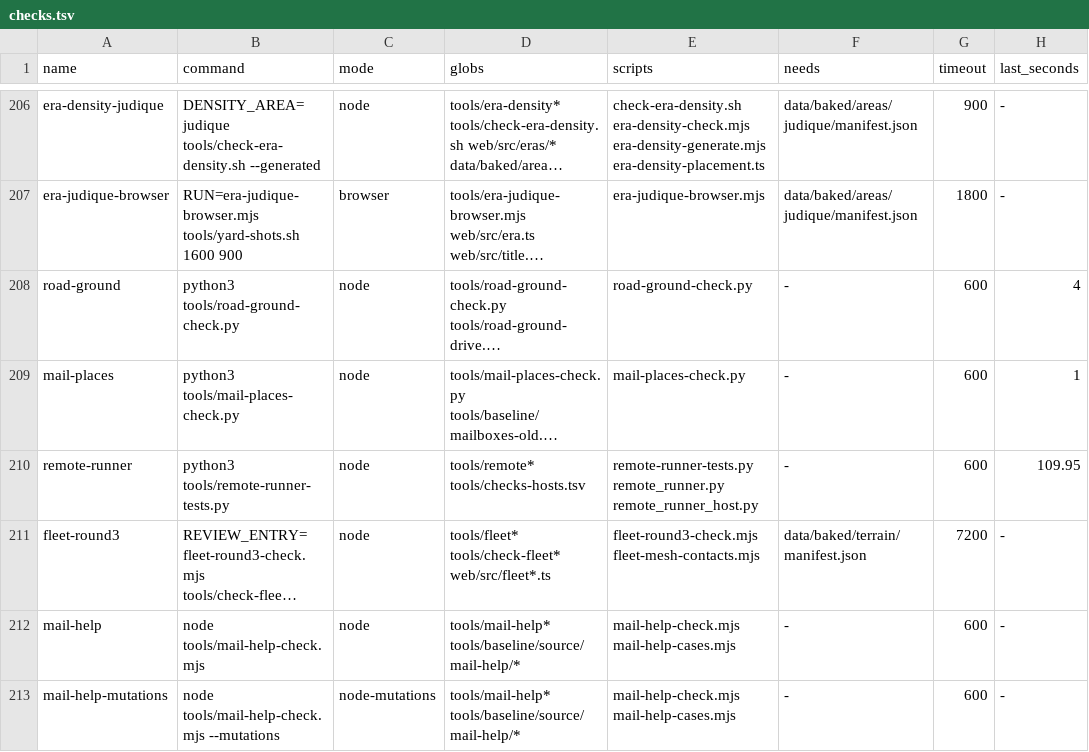
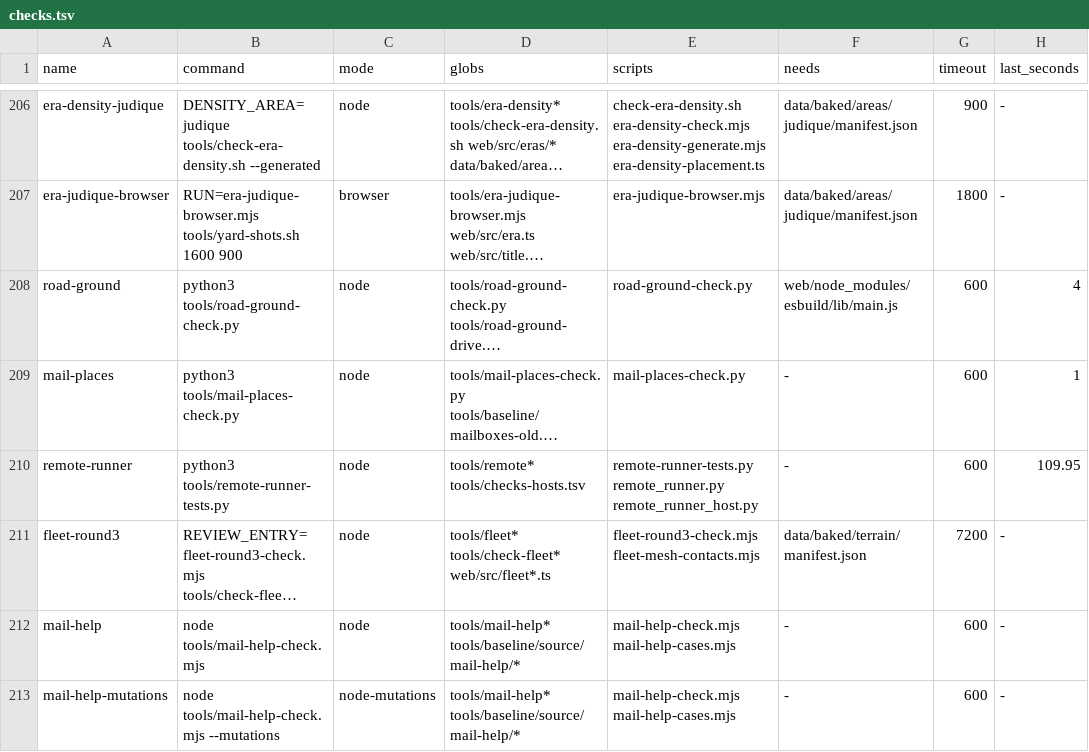
Before and after one commit to dfakkeldy/just-drive, a TSV file: tools/checks.tsv, drawn as a sheet; only a part is shown, gaps mark what is left out; long unchanged cells end in …; the diff names each change by its address in the sheet, - before the commit and + after, or states it on an @@ line.

```diff
--- a/tools/checks.tsv
+++ b/tools/checks.tsv
-F208 (needs): -
+F208 (needs): web/node_modules/esbuild/lib/main.js
```
Also changed, not shown: 2 other files.
